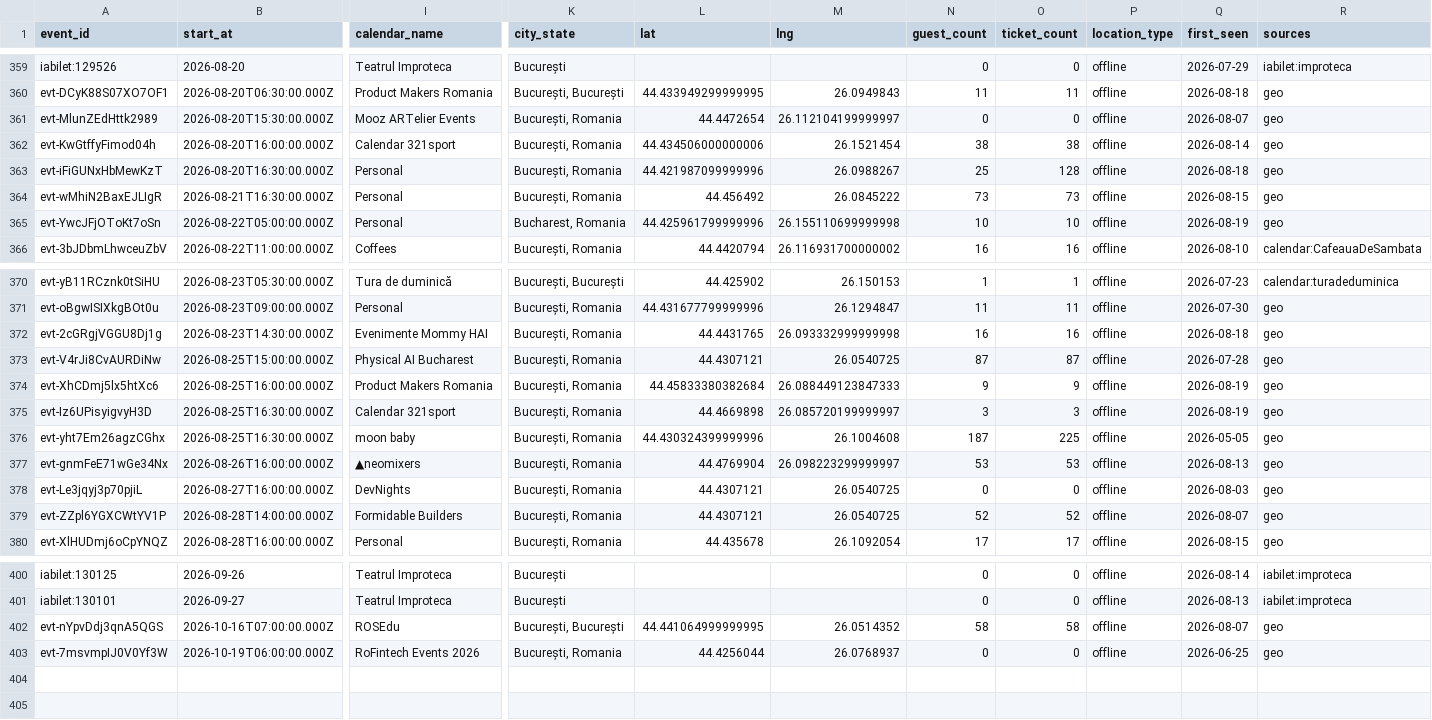
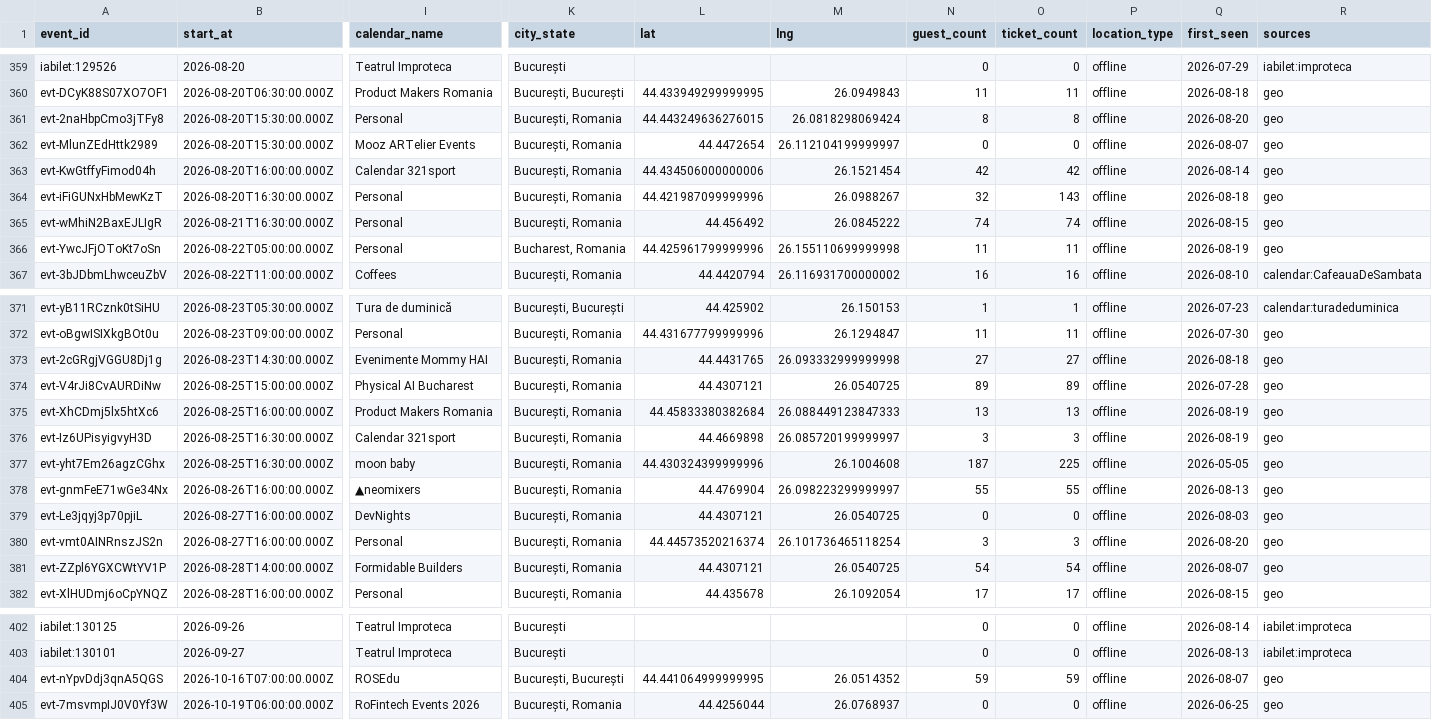
Before and after one commit to FlorinPopaCodes/bucharest-meetup-tracker, a CSV file: data/events.csv, drawn as a sheet; only a part is shown, gaps mark what is left out; addresses are those after the commit; rows hold the shown columns only; the diff names each change by its address in the sheet, - before the commit and + after, or states it on an @@ line.

```diff
--- a/data/events.csv
+++ b/data/events.csv
+row 361: evt-2naHbpCmo3jTFy8 | 2026-08-20T15:30:00.000Z | Personal | București, Romania | 44.443249636276015 | 26.0818298069424 | 8 | 8 | offline | 2026-08-20 | geo
-N363 (guest_count): 38
+N363 (guest_count): 42
-O363 (ticket_count): 38
+O363 (ticket_count): 42
-N364 (guest_count): 25
+N364 (guest_count): 32
-O364 (ticket_count): 128
+O364 (ticket_count): 143
-N365 (guest_count): 73
+N365 (guest_count): 74
-O365 (ticket_count): 73
+O365 (ticket_count): 74
-N366 (guest_count): 10
+N366 (guest_count): 11
-O366 (ticket_count): 10
+O366 (ticket_count): 11
-N373 (guest_count): 16
+N373 (guest_count): 27
-O373 (ticket_count): 16
+O373 (ticket_count): 27
-N374 (guest_count): 87
+N374 (guest_count): 89
-O374 (ticket_count): 87
+O374 (ticket_count): 89
-N375 (guest_count): 9
+N375 (guest_count): 13
-O375 (ticket_count): 9
+O375 (ticket_count): 13
-N378 (guest_count): 53
+N378 (guest_count): 55
-O378 (ticket_count): 53
+O378 (ticket_count): 55
+row 380: evt-vmt0AINRnszJS2n | 2026-08-27T16:00:00.000Z | Personal | București, Romania | 44.44573520216374 | 26.101736465118254 | 3 | 3 | offline | 2026-08-20 | geo
-N381 (guest_count): 52
+N381 (guest_count): 54
-O381 (ticket_count): 52
+O381 (ticket_count): 54
-N404 (guest_count): 58
+N404 (guest_count): 59
-O404 (ticket_count): 58
+O404 (ticket_count): 59
```
Also changed, not shown: 5 other files.
